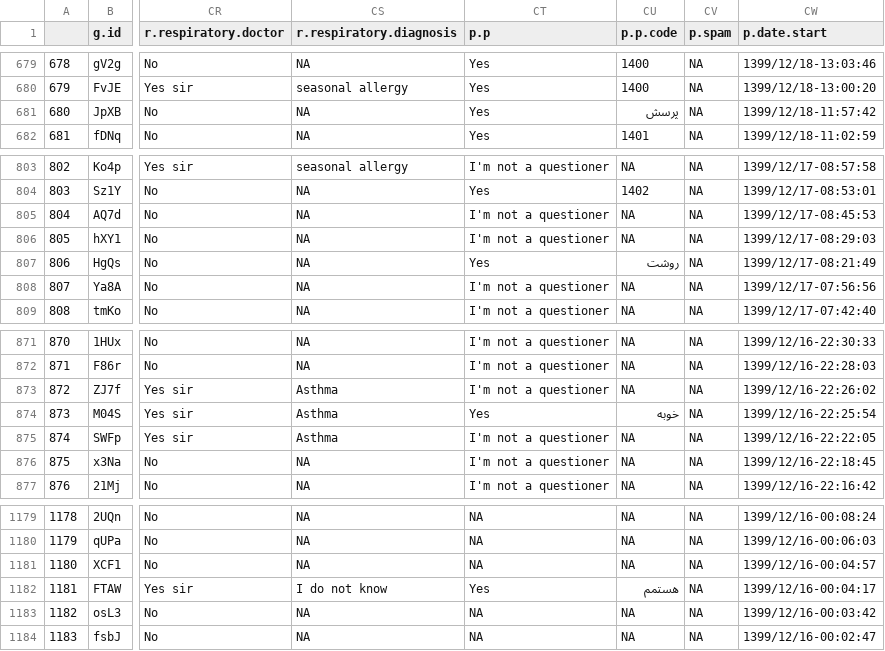
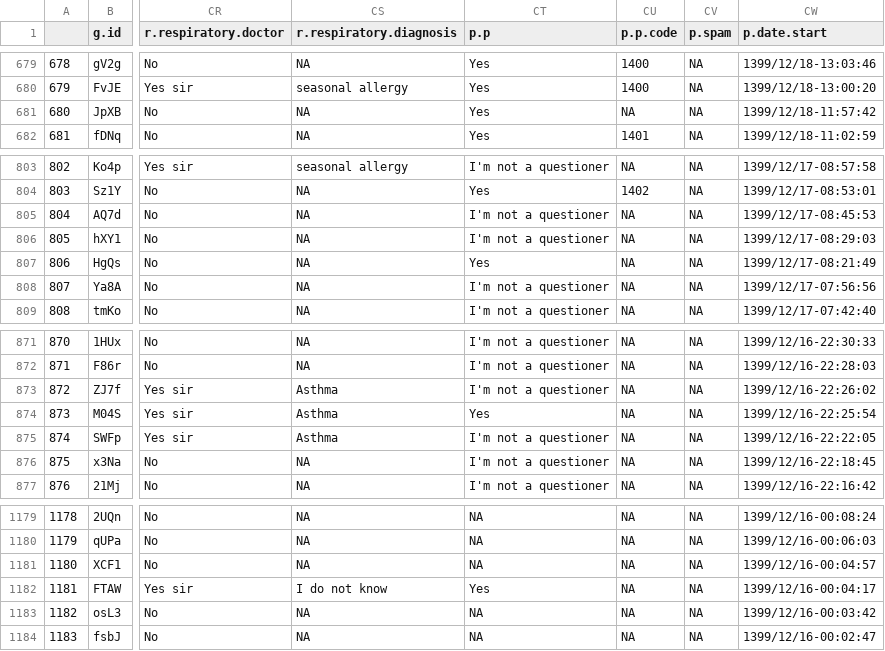
Before and after one commit to mehrdadanvar/hooka-final, a CSV file: cleaned/out.csv, drawn as a sheet; only a part is shown, gaps mark what is left out; the diff covers the shown part only; the diff names each change by its address in the sheet, - before the commit and + after, or states it on an @@ line.

```diff
--- a/cleaned/out.csv
+++ b/cleaned/out.csv
-CU681 (p.p.code): پرسش
+CU681 (p.p.code): NA
-CU807 (p.p.code): روشت
+CU807 (p.p.code): NA
-CU874 (p.p.code): خوبه
+CU874 (p.p.code): NA
-CU1182 (p.p.code): هستمم
+CU1182 (p.p.code): NA
```
Also changed, not shown: 5 edited cells elsewhere in this file.
